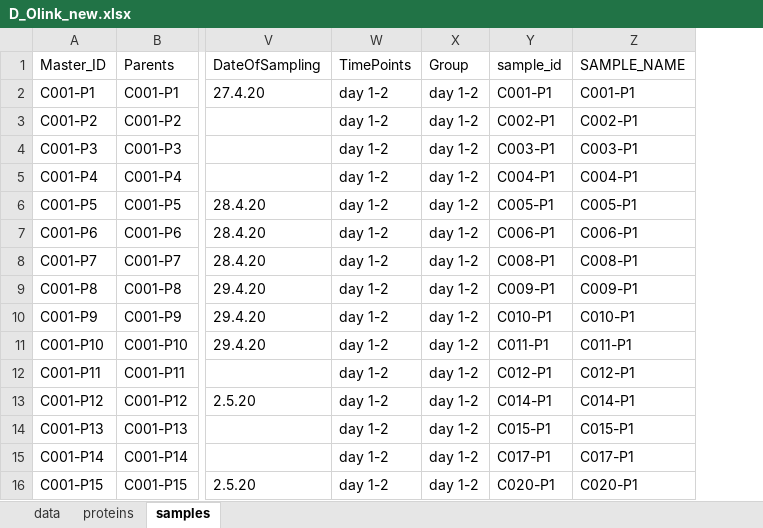
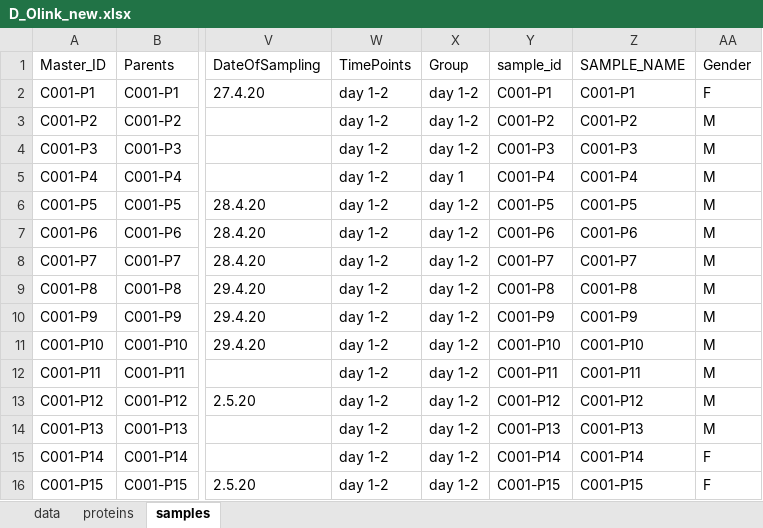
Before and after one commit to nis2034/maplet-shiny, an Excel workbook: D_Olink_new.xlsx, sheet samples, drawn as a sheet; only a part is shown, gaps mark what is left out; values as stored, in another font and other column widths than the file's, no borders; the diff covers the shown part only; the diff names each change by its address in the sheet, - before the commit and + after, or states it on an @@ line.

Commit message:
filtration, sample excel, spinner

```diff
--- a/D_Olink_new.xlsx (sheet samples)
+++ b/D_Olink_new.xlsx (sheet samples)
+column AA (Gender), rows 2-16: F | M | M | M | M | M | M | M | M | M | M | M | M | F | F
-Y3 (sample_id): C002-P1
+Y3 (sample_id): C001-P2
-Z3 (SAMPLE_NAME): C002-P1
+Z3 (SAMPLE_NAME): C001-P2
-Y4 (sample_id): C003-P1
+Y4 (sample_id): C001-P3
-Z4 (SAMPLE_NAME): C003-P1
+Z4 (SAMPLE_NAME): C001-P3
-X5 (Group): day 1-2
+X5 (Group): day 1
-Y5 (sample_id): C004-P1
+Y5 (sample_id): C001-P4
-Z5 (SAMPLE_NAME): C004-P1
+Z5 (SAMPLE_NAME): C001-P4
-Y6 (sample_id): C005-P1
+Y6 (sample_id): C001-P5
-Z6 (SAMPLE_NAME): C005-P1
+Z6 (SAMPLE_NAME): C001-P5
-Y7 (sample_id): C006-P1
+Y7 (sample_id): C001-P6
-Z7 (SAMPLE_NAME): C006-P1
+Z7 (SAMPLE_NAME): C001-P6
-Y8 (sample_id): C008-P1
+Y8 (sample_id): C001-P7
-Z8 (SAMPLE_NAME): C008-P1
+Z8 (SAMPLE_NAME): C001-P7
-Y9 (sample_id): C009-P1
+Y9 (sample_id): C001-P8
-Z9 (SAMPLE_NAME): C009-P1
+Z9 (SAMPLE_NAME): C001-P8
-Y10 (sample_id): C010-P1
+Y10 (sample_id): C001-P9
-Z10 (SAMPLE_NAME): C010-P1
+Z10 (SAMPLE_NAME): C001-P9
-Y11 (sample_id): C011-P1
+Y11 (sample_id): C001-P10
-Z11 (SAMPLE_NAME): C011-P1
+Z11 (SAMPLE_NAME): C001-P10
-Y12 (sample_id): C012-P1
+Y12 (sample_id): C001-P11
-Z12 (SAMPLE_NAME): C012-P1
+Z12 (SAMPLE_NAME): C001-P11
-Y13 (sample_id): C014-P1
+Y13 (sample_id): C001-P12
-Z13 (SAMPLE_NAME): C014-P1
+Z13 (SAMPLE_NAME): C001-P12
-Y14 (sample_id): C015-P1
+Y14 (sample_id): C001-P13
-Z14 (SAMPLE_NAME): C015-P1
+Z14 (SAMPLE_NAME): C001-P13
-Y15 (sample_id): C017-P1
+Y15 (sample_id): C001-P14
-Z15 (SAMPLE_NAME): C017-P1
+Z15 (SAMPLE_NAME): C001-P14
-Y16 (sample_id): C020-P1
+Y16 (sample_id): C001-P15
-Z16 (SAMPLE_NAME): C020-P1
+Z16 (SAMPLE_NAME): C001-P15
```
Also changed, not shown: 76 edited cells elsewhere in this sheet, sheet proteins, 1 other file.
